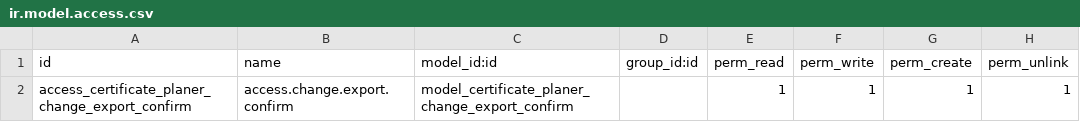
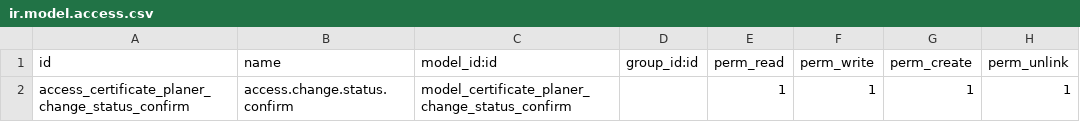
Before and after one commit to Mint-System/Certificate-Planner, a CSV file: certificate_planer_export_pdm/security/ir.model.access.csv, drawn as a sheet.

Commit message:
feat(certificate_planner_export_pdm): write and change status after confirm with editable dialog

```diff
--- a/certificate_planer_export_pdm/security/ir.model.access.csv
+++ b/certificate_planer_export_pdm/security/ir.model.access.csv
@@ -1,2 +1,2 @@
 id,name,model_id:id,group_id:id,perm_read,perm_write,perm_create,perm_unlink
-access_certificate_planer_change_export_confirm,access.change.export.confirm,model_certificate_planer_change_export_confirm,,1,1,1,1
+access_certificate_planer_change_status_confirm,access.change.status.confirm,model_certificate_planer_change_status_confirm,,1,1,1,1
```
Also changed, not shown: 6 other files.
